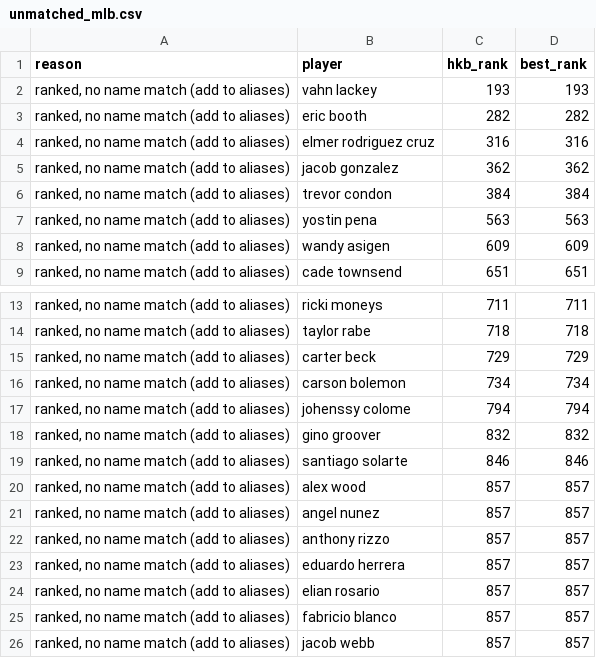
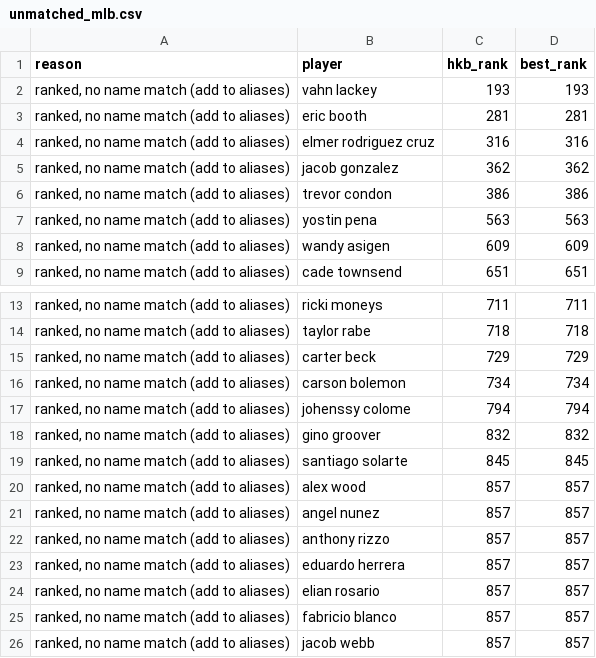
Before and after one commit to kyeill/dynasty, a CSV file: output/unmatched_mlb.csv, drawn as a sheet; only a part is shown, gaps mark what is left out.

```diff
--- a/output/unmatched_mlb.csv
+++ b/output/unmatched_mlb.csv
@@ -2,6 +2,6 @@
 "ranked, no name match (add to aliases)",vahn lackey,193,193
-"ranked, no name match (add to aliases)",eric booth,282,282
+"ranked, no name match (add to aliases)",eric booth,281,281
 "ranked, no name match (add to aliases)",elmer rodriguez cruz,316,316
 "ranked, no name match (add to aliases)",jacob gonzalez,362,362
-"ranked, no name match (add to aliases)",trevor condon,384,384
+"ranked, no name match (add to aliases)",trevor condon,386,386
 "ranked, no name match (add to aliases)",yostin pena,563,563
@@ -18,3 +18,3 @@
 "ranked, no name match (add to aliases)",gino groover,832,832
-"ranked, no name match (add to aliases)",santiago solarte,846,846
+"ranked, no name match (add to aliases)",santiago solarte,845,845
 "ranked, no name match (add to aliases)",alex wood,857,857
```
Also changed, not shown: lastgood/mlb_hkb.csv, output/combined_rankings_mlb.csv, 12 other files.
